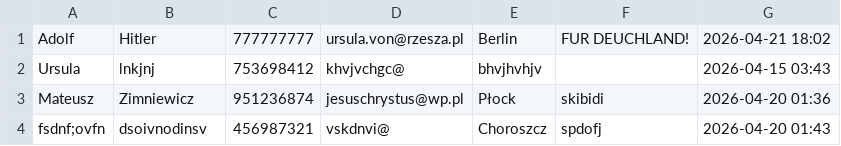
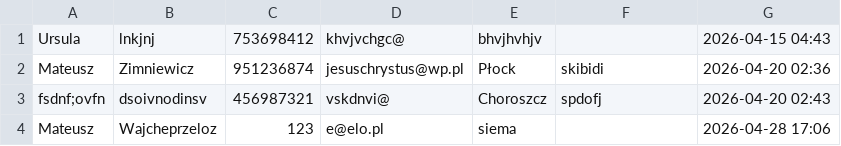
Before and after one commit to mateateatea/contact-manager, a CSV file: src/contacts.csv, drawn as a sheet.

Commit message:
contact_search

```diff
--- a/src/contacts.csv
+++ b/src/contacts.csv
@@ -1,4 +1,4 @@
-Adolf,Hitler,777777777,ursula.von@rzesza.pl,Berlin,FUR DEUCHLAND!,2026-04-21 18:02
-Ursula,lnkjnj,753698412,khvjvchgc@,bhvjhvhjv,,2026-04-15 03:43
-Mateusz,Zimniewicz,951236874,jesuschrystus@wp.pl,Płock,skibidi,2026-04-20 01:36
-fsdnf;ovfn,dsoivnodinsv,456987321,vskdnvi@,Choroszcz,spdofj,2026-04-20 01:43
+Ursula,lnkjnj,753698412,khvjvchgc@,bhvjhvhjv,,2026-04-15 04:43
+Mateusz,Zimniewicz,951236874,jesuschrystus@wp.pl,Płock,skibidi,2026-04-20 02:36
+fsdnf;ovfn,dsoivnodinsv,456987321,vskdnvi@,Choroszcz,spdofj,2026-04-20 02:43
+Mateusz,Wajcheprzeloz,123,e@elo.pl,siema,,2026-04-28 17:06
```
Also changed, not shown: 5 other files.
